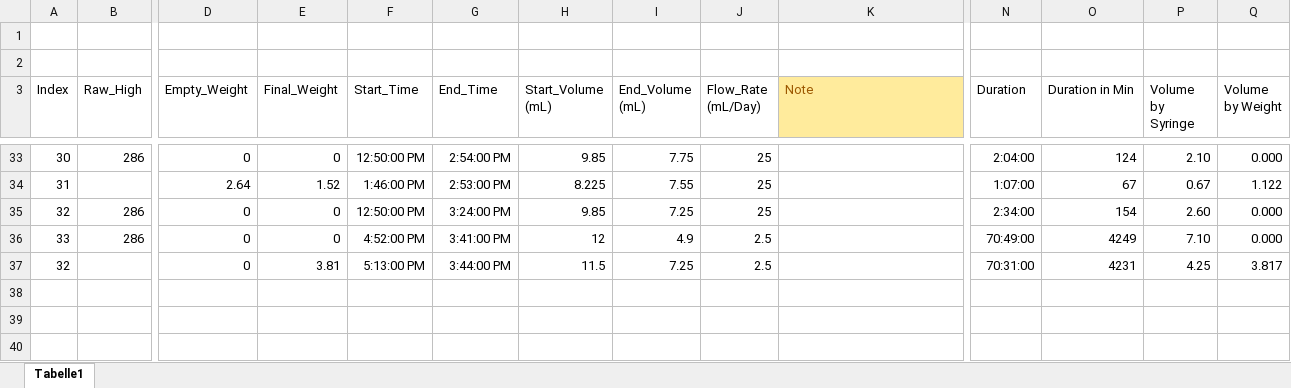
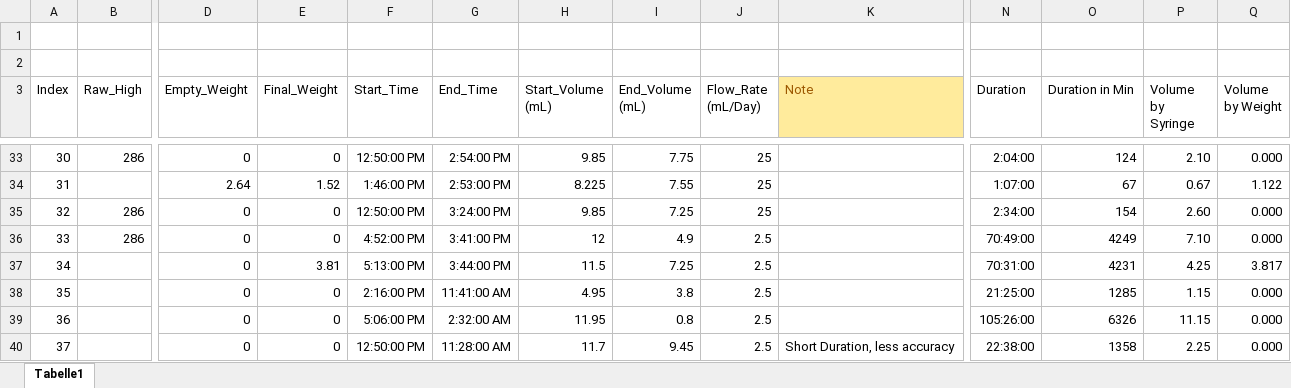
Before and after one commit to RamzanJamali/Perfusion_System, an Excel workbook: Measurements.xlsx, sheet Tabelle1, drawn as a sheet; only a part is shown, gaps mark what is left out; values as stored, in another font and other column widths than the file's, no borders; conditional formats and table styles not drawn; rows hold the shown columns only; the diff names each change by its address in the sheet, - before the commit and + after, or states it on an @@ line.

Commit message:
New Measurements added

```diff
--- a/Measurements.xlsx (sheet Tabelle1)
+++ b/Measurements.xlsx (sheet Tabelle1)
@@ column A (Index) renumbered in row 37 @@
+row 38: 35 |  | 0 | 0 | 2:16:00 PM | 11:41:00 AM | 4.95 | 3.8 | 2.5 |  | 21:25:00 | 1285 | 1.15 | 0.000
+row 39: 36 |  | 0 | 0 | 5:06:00 PM | 2:32:00 AM | 11.95 | 0.8 | 2.5 |  | 105:26:00 | 6326 | 11.15 | 0.000
+row 40: 37 |  | 0 | 0 | 12:50:00 PM | 11:28:00 AM | 11.7 | 9.45 | 2.5 | Short Duration, less accuracy | 22:38:00 | 1358 | 2.25 | 0.000
```
Also changed, not shown: 1 other file.
